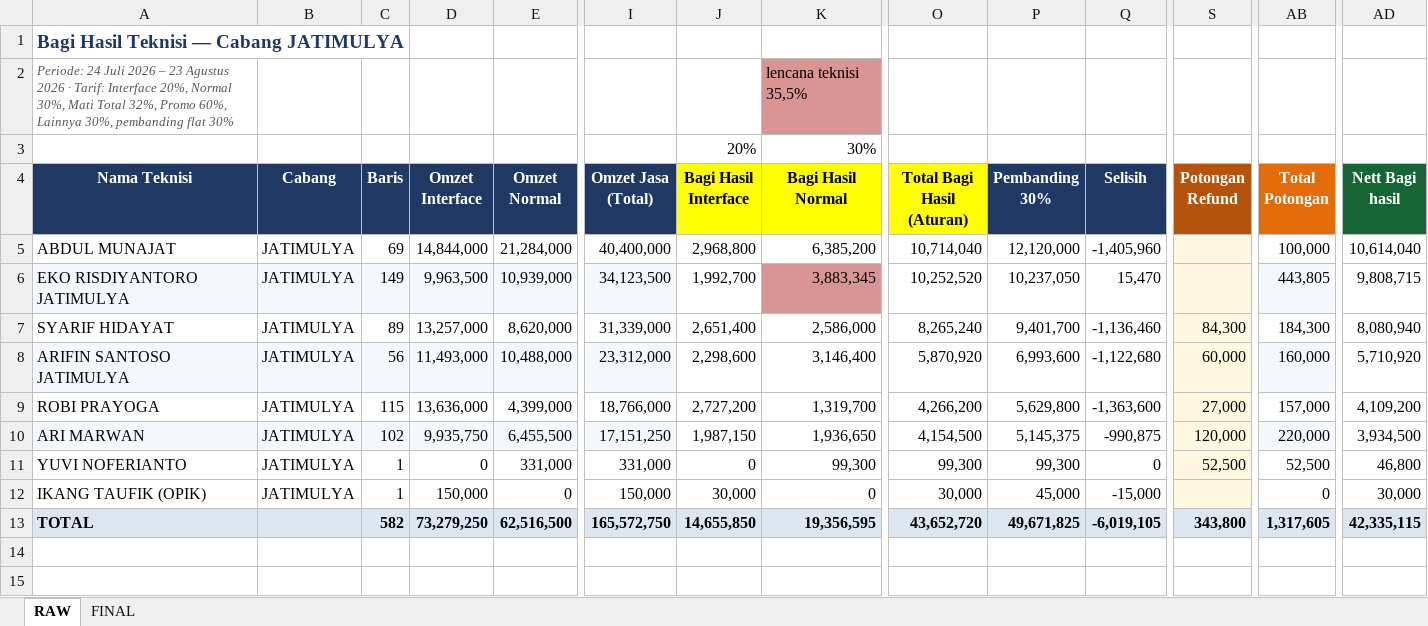
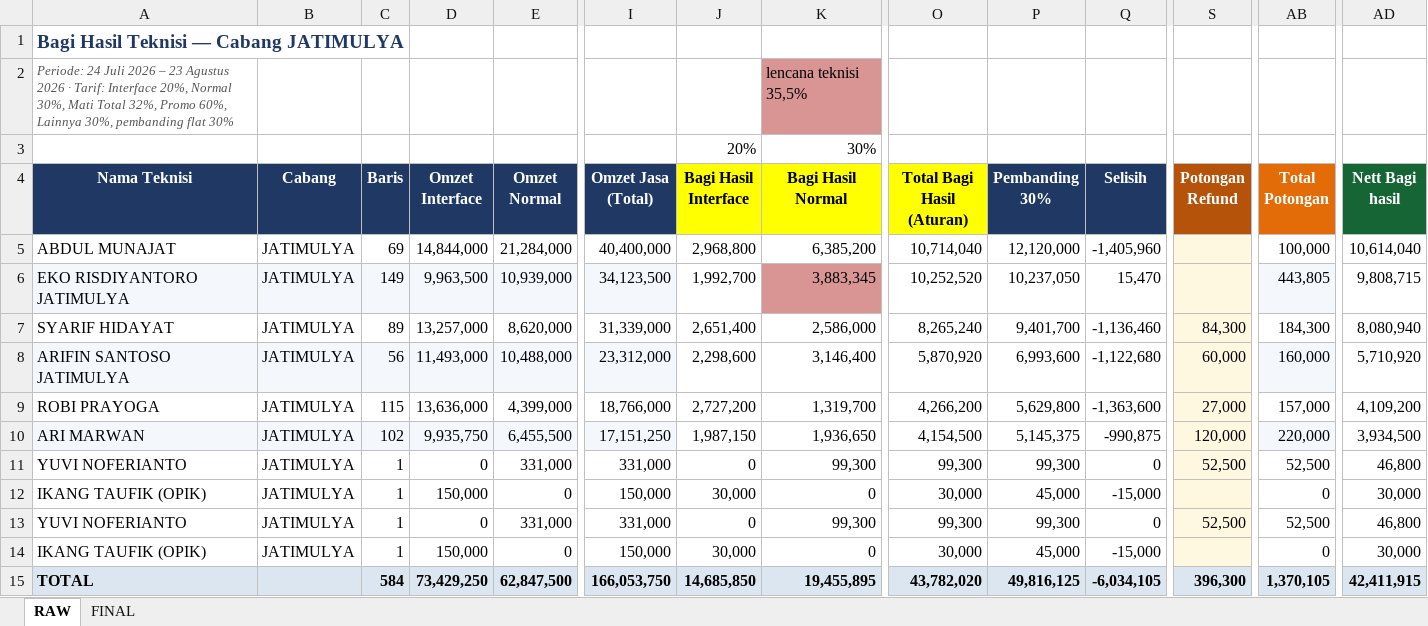
Before and after one commit to lastielavie/bagi-hasil, an Excel workbook: FINAL.xlsx, sheet RAW, drawn as a sheet; only a part is shown, gaps mark what is left out; values as stored, in another font and other column widths than the file's, no borders; addresses are those after the commit; rows hold the shown columns only; the diff names each change by its address in the sheet, - before the commit and + after, or states it on an @@ line.

```diff
--- a/FINAL.xlsx (sheet RAW)
+++ b/FINAL.xlsx (sheet RAW)
+row 13: YUVI NOFERIANTO | JATIMULYA | 1 | 0 | 331,000 | 331,000 | 0 | 99,300 | 99,300 | 99,300 | 0 | 52,500 | 52,500 | 46,800
+row 14: IKANG TAUFIK (OPIK) | JATIMULYA | 1 | 150,000 | 0 | 150,000 | 30,000 | 0 | 30,000 | 45,000 | -15,000 |  | 0 | 30,000
-C15 (Baris): 582
+C15 (Baris): 584
-D15 (Omzet Interface): 73,279,250
+D15 (Omzet Interface): 73,429,250
-E15 (Omzet Normal): 62,516,500
+E15 (Omzet Normal): 62,847,500
-I15 (Omzet Jasa (Total)): 165,572,750
+I15 (Omzet Jasa (Total)): 166,053,750
-J15 (Bagi Hasil Interface): 14,655,850
+J15 (Bagi Hasil Interface): 14,685,850
-K15 (Bagi Hasil Normal): 19,356,595
+K15 (Bagi Hasil Normal): 19,455,895
-O15 (Total Bagi Hasil (Aturan)): 43,652,720
+O15 (Total Bagi Hasil (Aturan)): 43,782,020
-P15 (Pembanding 30%): 49,671,825
+P15 (Pembanding 30%): 49,816,125
-Q15 (Selisih): -6,019,105
+Q15 (Selisih): -6,034,105
-S15 (Potongan Refund): 343,800
+S15 (Potongan Refund): 396,300
-AB15 (Total Potongan): 1,317,605
+AB15 (Total Potongan): 1,370,105
-AD15 (Nett Bagi hasil): 42,335,115
+AD15 (Nett Bagi hasil): 42,411,915
```
Also changed, not shown: sheet FINAL, formulas that keep their value.
